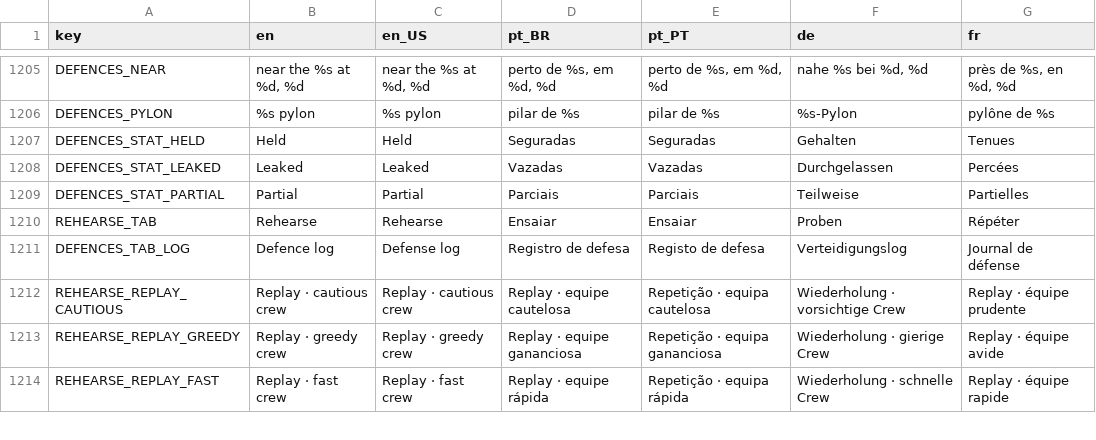
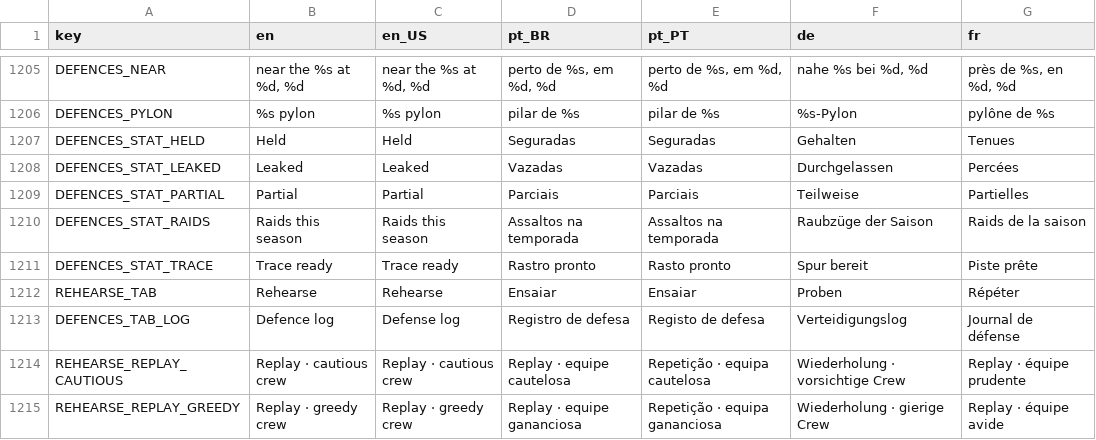
Before and after one commit to Fbba7/Ruleborn, a CSV file: client/i18n/strings.csv, drawn as a sheet; only a part is shown, gaps mark what is left out; the shorter side is filled out with more unchanged rows.

```diff
--- a/client/i18n/strings.csv
+++ b/client/i18n/strings.csv
@@ -1221,2 +1221,4 @@ DEFENCES_STAT_LEAKED,Leaked,Leaked,Vazadas,Vazadas,Durchgelassen,Percées
 DEFENCES_STAT_PARTIAL,Partial,Partial,Parciais,Parciais,Teilweise,Partielles
+DEFENCES_STAT_RAIDS,Raids this season,Raids this season,Assaltos na temporada,Assaltos na temporada,Raubzüge der Saison,Raids de la saison
+DEFENCES_STAT_TRACE,Trace ready,Trace ready,Rastro pronto,Rasto pronto,Spur bereit,Piste prête
 REHEARSE_TAB,Rehearse,Rehearse,Ensaiar,Ensaiar,Proben,Répéter
```
Also changed, not shown: 1 other file.
